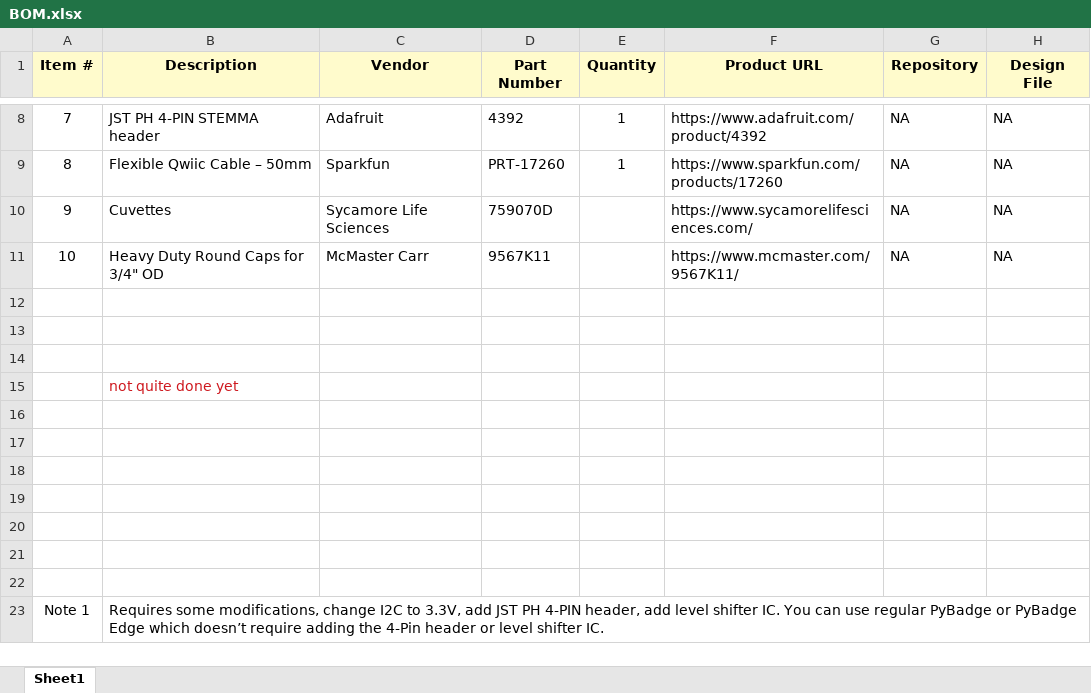
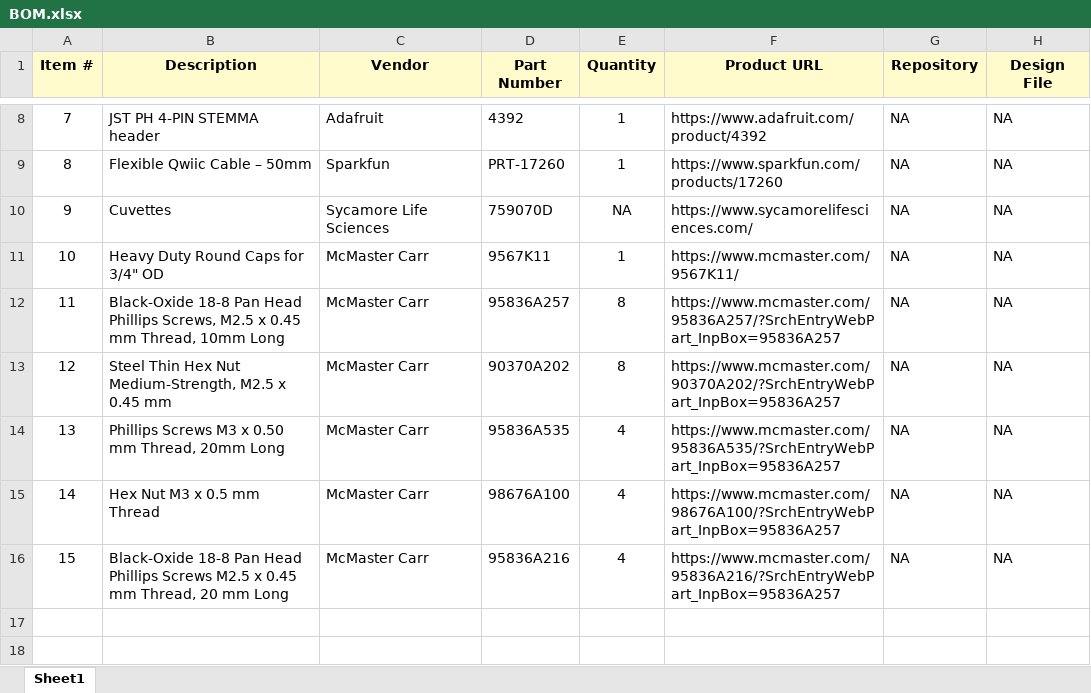
Before and after one commit to iorodeo/open_colorimeter, an Excel workbook: design_files/BOM.xlsx, sheet Sheet1, drawn as a sheet; only a part is shown, gaps mark what is left out; the shorter side is filled out with more unchanged rows; values as stored, in another font and other column widths than the file's, no borders; removed rows and columns are numbered as before the commit, all else as after; the diff names each change by its address in the sheet, - before the commit and + after, or states it on an @@ line.

Commit message:
Finished BOM spreadsheet in design_files.

```diff
--- a/design_files/BOM.xlsx (sheet Sheet1)
+++ b/design_files/BOM.xlsx (sheet Sheet1)
-E10 (Quantity): (empty)
+E10 (Quantity): NA
-E11 (Quantity): (empty)
+E11 (Quantity): 1
-row 12: (empty)
+row 12: 11 | Black-Oxide 18-8 Pan Head Phillips Screws, M2.5 x 0.45 mm Thread, 10mm Long | McMaster Carr | 95836A257 | 8 | https://www.mcmaster.com/95836A257/?SrchEntryWebPart_InpBox=95836A257 | NA | NA
-row 13: (empty)
+row 13: 12 | Steel Thin Hex Nut Medium-Strength, M2.5 x 0.45 mm | McMaster Carr | 90370A202 | 8 | https://www.mcmaster.com/90370A202/?SrchEntryWebPart_InpBox=95836A257 | NA | NA
-row 14: (empty)
+row 14: 13 | Phillips Screws M3 x 0.50 mm Thread, 20mm Long | McMaster Carr | 95836A535 | 4 | https://www.mcmaster.com/95836A535/?SrchEntryWebPart_InpBox=95836A257 | NA | NA
-row 15:  | not quite done yet
-row 15: (empty)
+row 15: 14 | Hex Nut M3 x 0.5 mm Thread | McMaster Carr | 98676A100 | 4 | https://www.mcmaster.com/98676A100/?SrchEntryWebPart_InpBox=95836A257 | NA | NA
+row 16: 15 | Black-Oxide 18-8 Pan Head Phillips Screws M2.5 x 0.45 mm Thread, 20 mm Long | McMaster Carr | 95836A216 | 4 | https://www.mcmaster.com/95836A216/?SrchEntryWebPart_InpBox=95836A257 | NA | NA
```
